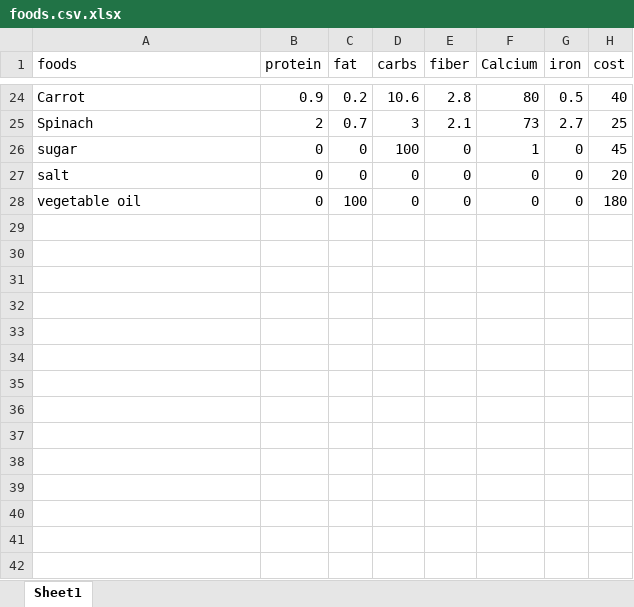
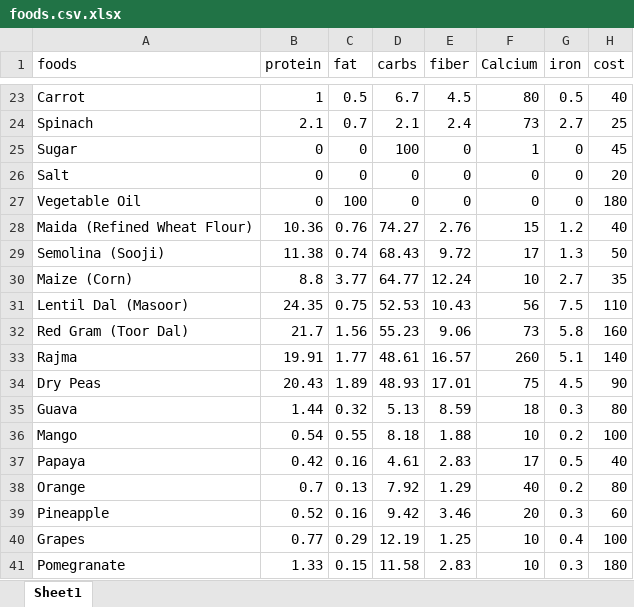
Before and after one commit to blessyyy07/AI-Food-Product-Assistant, an Excel workbook: foods.csv.xlsx, sheet Sheet1, drawn as a sheet; only a part is shown, gaps mark what is left out; values as stored, in another font and other column widths than the file's, no borders; addresses are those after the commit; the diff covers the shown part only; the diff names each change by its address in the sheet, - before the commit and + after, or states it on an @@ line.

```diff
--- a/foods.csv.xlsx (sheet Sheet1)
+++ b/foods.csv.xlsx (sheet Sheet1)
-B23 (protein): 0.9
+B23 (protein): 1
-C23 (fat): 0.2
+C23 (fat): 0.5
-D23 (carbs): 10.6
+D23 (carbs): 6.7
-E23 (fiber): 2.8
+E23 (fiber): 4.5
-B24 (protein): 2
+B24 (protein): 2.1
-D24 (carbs): 3
+D24 (carbs): 2.1
-E24 (fiber): 2.1
+E24 (fiber): 2.4
-A25 (foods): sugar
+A25 (foods): Sugar
-A26 (foods): salt
+A26 (foods): Salt
-A27 (foods): vegetable oil
+A27 (foods): Vegetable Oil
+row 28: Maida (Refined Wheat Flour) | 10.36 | 0.76 | 74.27 | 2.76 | 15 | 1.2 | 40
+row 29: Semolina (Sooji) | 11.38 | 0.74 | 68.43 | 9.72 | 17 | 1.3 | 50
+row 30: Maize (Corn) | 8.8 | 3.77 | 64.77 | 12.24 | 10 | 2.7 | 35
+row 31: Lentil Dal (Masoor) | 24.35 | 0.75 | 52.53 | 10.43 | 56 | 7.5 | 110
+row 32: Red Gram (Toor Dal) | 21.7 | 1.56 | 55.23 | 9.06 | 73 | 5.8 | 160
+row 33: Rajma | 19.91 | 1.77 | 48.61 | 16.57 | 260 | 5.1 | 140
+row 34: Dry Peas | 20.43 | 1.89 | 48.93 | 17.01 | 75 | 4.5 | 90
+row 35: Guava | 1.44 | 0.32 | 5.13 | 8.59 | 18 | 0.3 | 80
+row 36: Mango | 0.54 | 0.55 | 8.18 | 1.88 | 10 | 0.2 | 100
+row 37: Papaya | 0.42 | 0.16 | 4.61 | 2.83 | 17 | 0.5 | 40
+row 38: Orange | 0.7 | 0.13 | 7.92 | 1.29 | 40 | 0.2 | 80
+row 39: Pineapple | 0.52 | 0.16 | 9.42 | 3.46 | 20 | 0.3 | 60
+row 40: Grapes | 0.77 | 0.29 | 12.19 | 1.25 | 10 | 0.4 | 100
+row 41: Pomegranate | 1.33 | 0.15 | 11.58 | 2.83 | 10 | 0.3 | 180
```
Also changed, not shown: 32 added rows, 5 removed rows and 53 edited cells elsewhere in this sheet.
